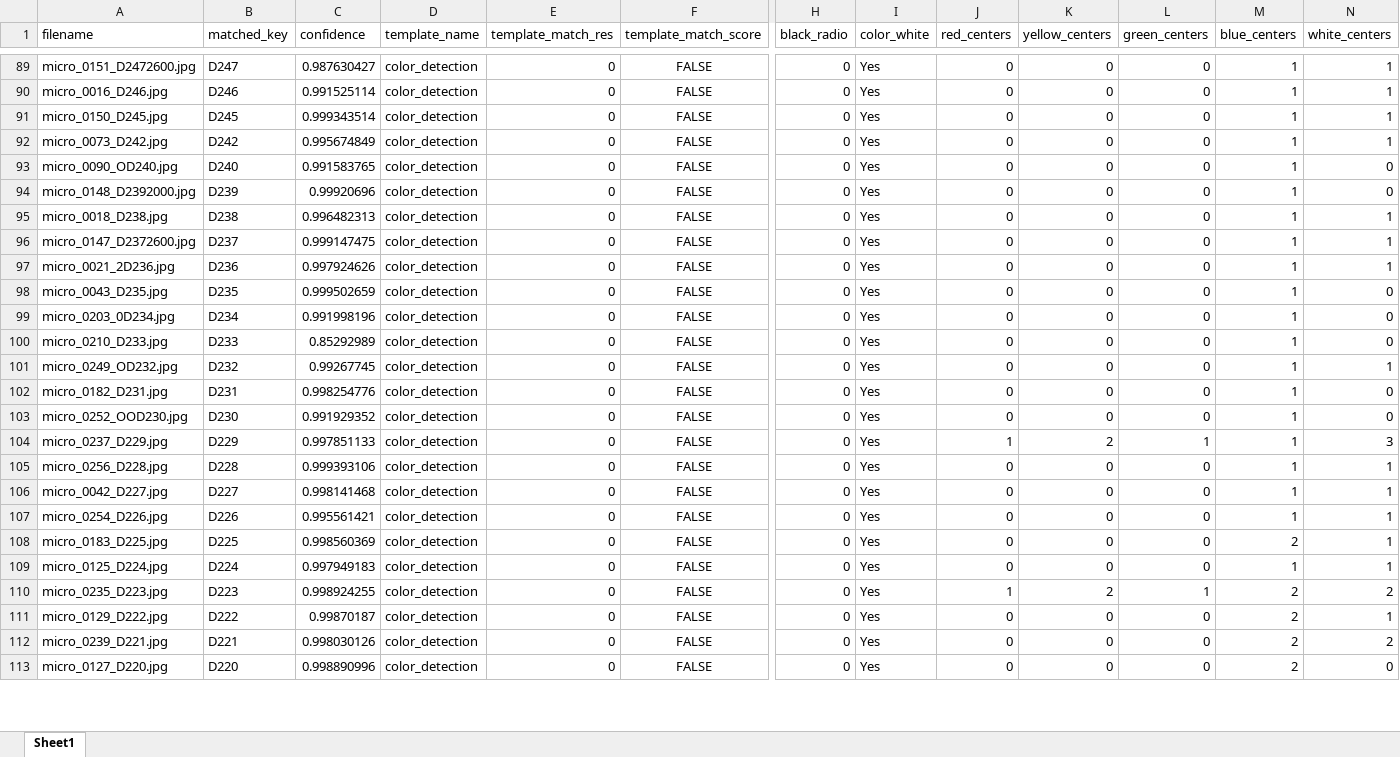
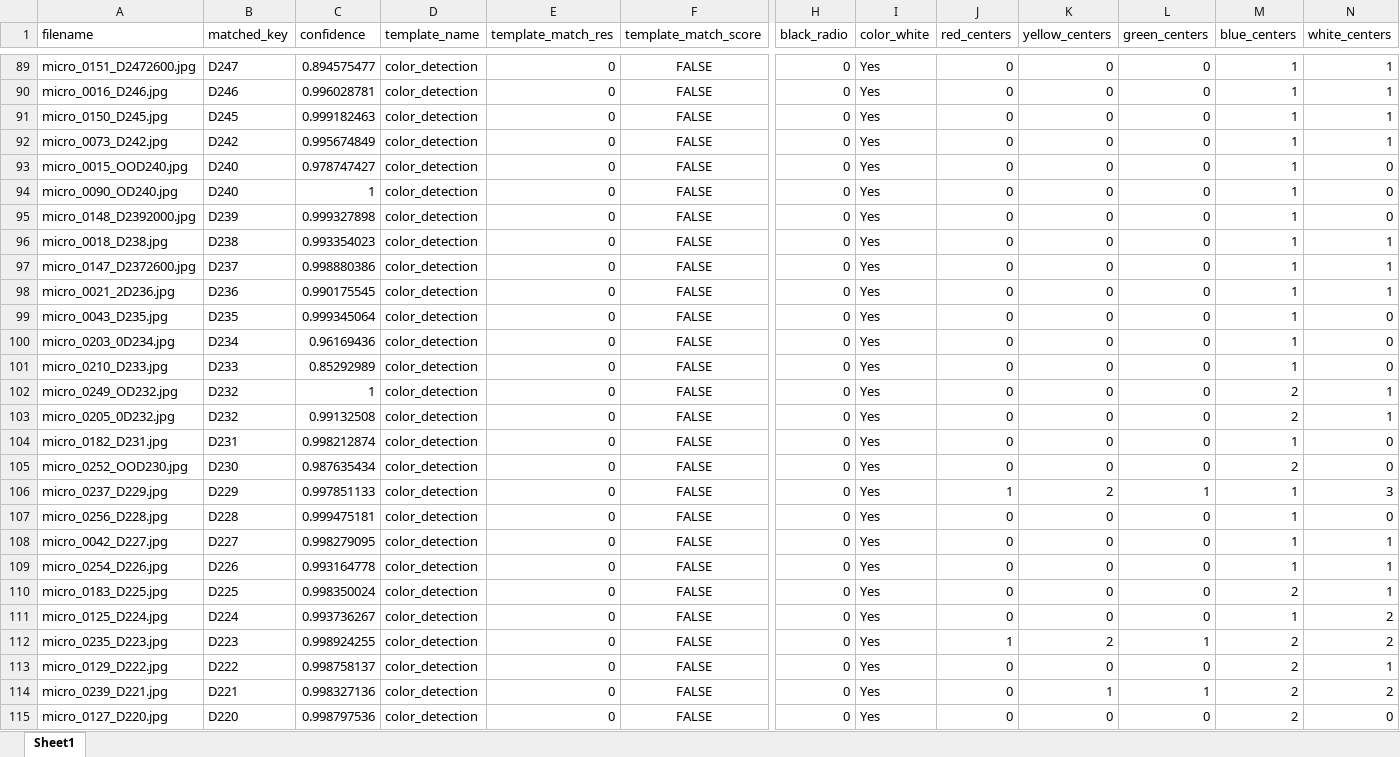
Before and after one commit to SAWRJJ/OCR-Project, an Excel workbook: template/t7_ocr_report.xlsx, sheet Sheet1, drawn as a sheet; only a part is shown, gaps mark what is left out; values as stored, in another font and other column widths than the file's, no borders; addresses are those after the commit; rows hold the shown columns only; the diff covers the shown part only; the diff names each change by its address in the sheet, - before the commit and + after, or states it on an @@ line.

```diff
--- a/template/t7_ocr_report.xlsx (sheet Sheet1)
+++ b/template/t7_ocr_report.xlsx (sheet Sheet1)
-C89 (confidence): 0.987630427
+C89 (confidence): 0.894575477
-C90 (confidence): 0.991525114
+C90 (confidence): 0.996028781
-C91 (confidence): 0.999343514
+C91 (confidence): 0.999182463
+row 93: micro_0015_OOD240.jpg | D240 | 0.978747427 | color_detection | 0 | FALSE | 0 | Yes | 0 | 0 | 0 | 1 | 0
-C94 (confidence): 0.991583765
+C94 (confidence): 1
-C95 (confidence): 0.99920696
+C95 (confidence): 0.999327898
-C96 (confidence): 0.996482313
+C96 (confidence): 0.993354023
-C97 (confidence): 0.999147475
+C97 (confidence): 0.998880386
-C98 (confidence): 0.997924626
+C98 (confidence): 0.990175545
-C99 (confidence): 0.999502659
+C99 (confidence): 0.999345064
-C100 (confidence): 0.991998196
+C100 (confidence): 0.96169436
-C102 (confidence): 0.99267745
+C102 (confidence): 1
-M102 (blue_centers): 1
+M102 (blue_centers): 2
+row 103: micro_0205_0D232.jpg | D232 | 0.99132508 | color_detection | 0 | FALSE | 0 | Yes | 0 | 0 | 0 | 2 | 1
-C104 (confidence): 0.998254776
+C104 (confidence): 0.998212874
-C105 (confidence): 0.991929352
+C105 (confidence): 0.987635434
-M105 (blue_centers): 1
+M105 (blue_centers): 2
-C107 (confidence): 0.999393106
+C107 (confidence): 0.999475181
-N107 (white_centers): 1
+N107 (white_centers): 0
-C108 (confidence): 0.998141468
+C108 (confidence): 0.998279095
-C109 (confidence): 0.995561421
+C109 (confidence): 0.993164778
-C110 (confidence): 0.998560369
+C110 (confidence): 0.998350024
-C111 (confidence): 0.997949183
+C111 (confidence): 0.993736267
-N111 (white_centers): 1
+N111 (white_centers): 2
-C113 (confidence): 0.99870187
+C113 (confidence): 0.998758137
-C114 (confidence): 0.998030126
+C114 (confidence): 0.998327136
-K114 (yellow_centers): 0
+K114 (yellow_centers): 1
-L114 (green_centers): 0
+L114 (green_centers): 1
-C115 (confidence): 0.998890996
+C115 (confidence): 0.998797536
```
Also changed, not shown: 1 added row, 1 removed row and 90 edited cells elsewhere in this sheet, template/t2_ocr_report.xlsx, template/t9_ocr_report.xlsx, 3 other files.
